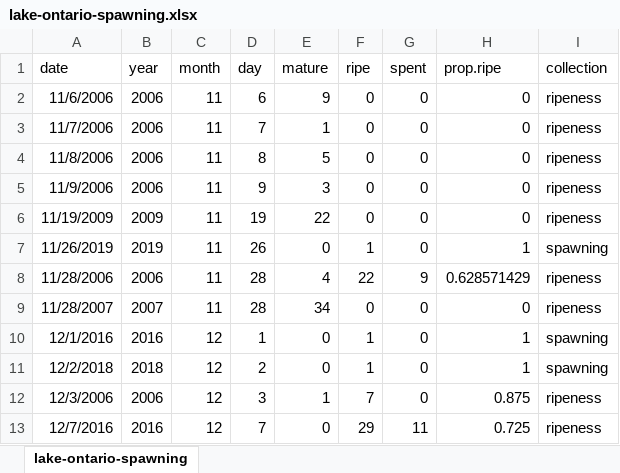
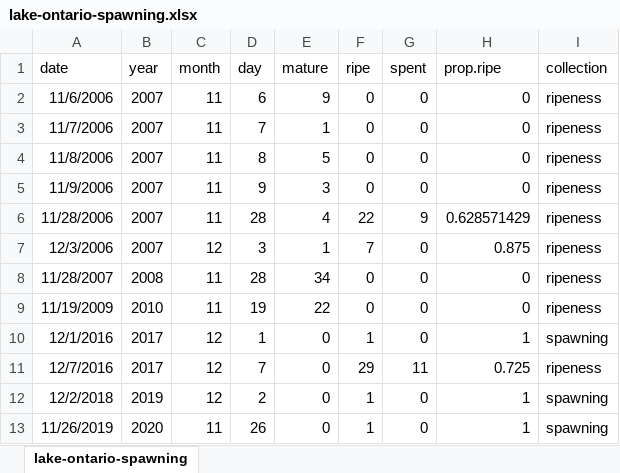
Before and after one commit to taylorstewart/Stewart-et-al-2024---Coregonine-Embryo-Modeling, an Excel workbook: data/lake-ontario/lake-ontario-spawning.xlsx, sheet lake-ontario-spawning, drawn as a sheet; values as stored, in another font and other column widths than the file's, no borders; removed rows and columns are numbered as before the commit, all else as after; the diff names each change by its address in the sheet, - before the commit and + after, or states it on an @@ line.

```diff
--- a/data/lake-ontario/lake-ontario-spawning.xlsx (sheet lake-ontario-spawning)
+++ b/data/lake-ontario/lake-ontario-spawning.xlsx (sheet lake-ontario-spawning)
-B2:B5 (year): 2006
+B2:B5 (year): 2007
-row 6: 11/19/2009 | 2009 | 11 | 19 | 22 | 0 | 0 | 0 | ripeness
-row 7: 11/26/2019 | 2019 | 11 | 26 | 0 | 1 | 0 | 1 | spawning
-B6 (year): 2006
+B6 (year): 2007
+row 7: 12/3/2006 | 2007 | 12 | 3 | 1 | 7 | 0 | 0.875 | ripeness
-B8 (year): 2007
+B8 (year): 2008
+row 9: 11/19/2009 | 2010 | 11 | 19 | 22 | 0 | 0 | 0 | ripeness
-B10 (year): 2016
+B10 (year): 2017
-row 11: 12/2/2018 | 2018 | 12 | 2 | 0 | 1 | 0 | 1 | spawning
-row 12: 12/3/2006 | 2006 | 12 | 3 | 1 | 7 | 0 | 0.875 | ripeness
-B11 (year): 2016
+B11 (year): 2017
+row 12: 12/2/2018 | 2019 | 12 | 2 | 0 | 1 | 0 | 1 | spawning
+row 13: 11/26/2019 | 2020 | 11 | 26 | 0 | 1 | 0 | 1 | spawning
```
Also changed, not shown: formulas that keep their value, data/lake-superior-apostle-islands/lake-superior-apostle-islands-hatching.xlsx, data/lake-superior-apostle-islands/lake-superior-apostle-islands-spawning.xlsx, 22 other files.
